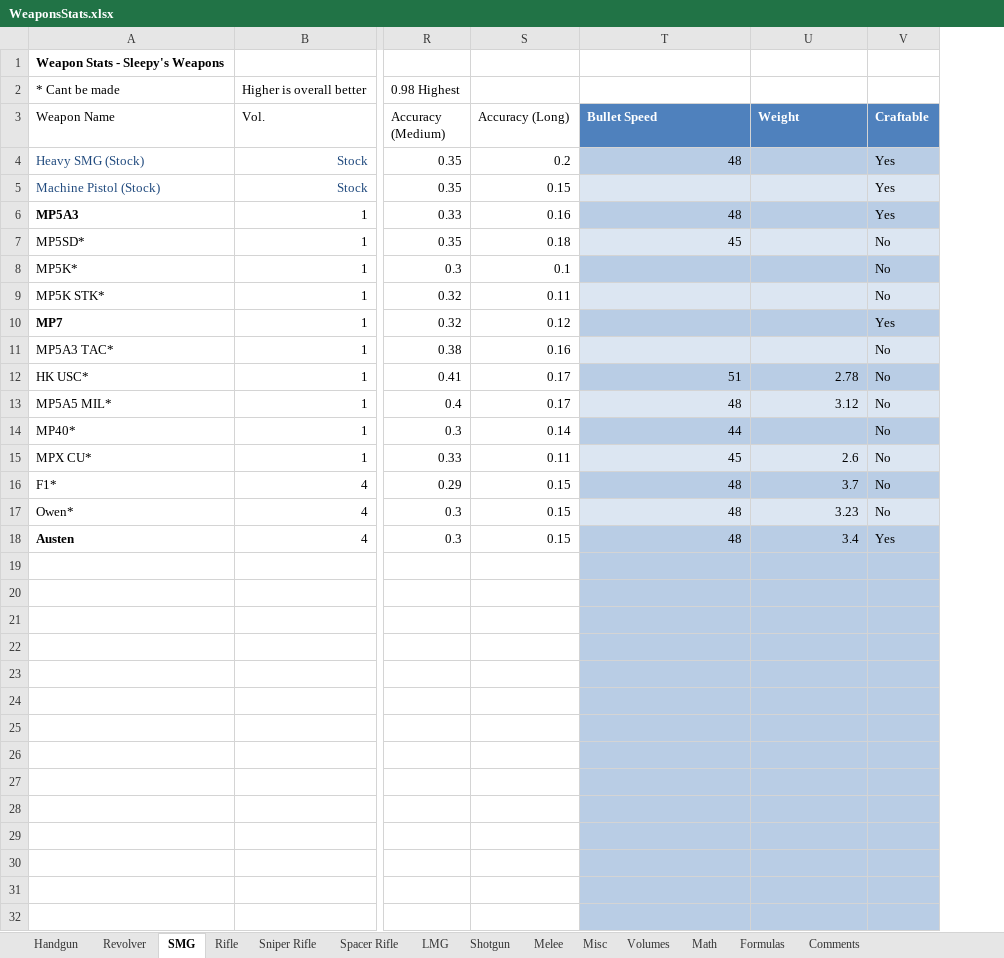
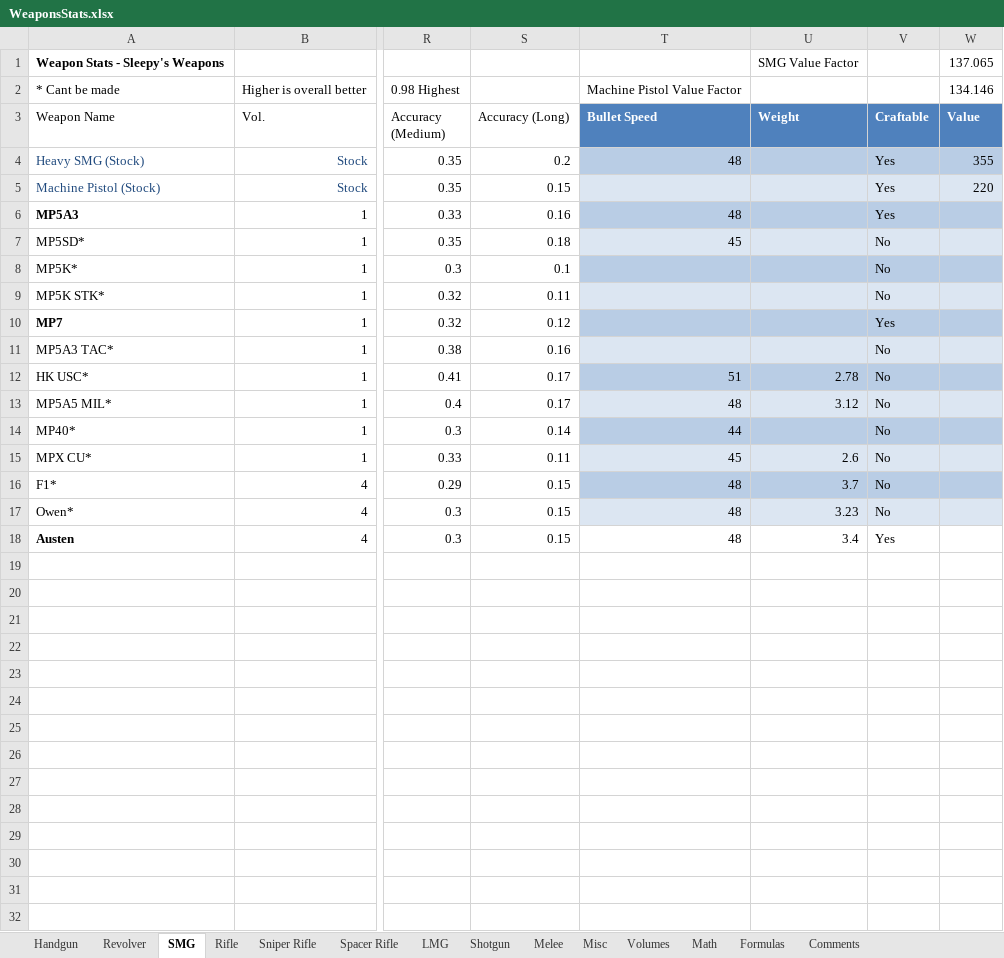
Before and after one commit to sleepy068/Rimworld_Weapons, an Excel workbook: Resources/WeaponsStats.xlsx, sheet SMG, drawn as a sheet; only a part is shown, gaps mark what is left out; values as stored, in another font and other column widths than the file's, no borders; conditional formats and table styles not drawn; the diff names each change by its address in the sheet, - before the commit and + after, or states it on an @@ line.

```diff
--- a/Resources/WeaponsStats.xlsx (sheet SMG)
+++ b/Resources/WeaponsStats.xlsx (sheet SMG)
+column W (Value), rows 1-2: 137.065 | 134.146; rows 4-5: 355 | 220
-U1 (Weight): (empty)
+U1 (Weight): SMG Value Factor
-T2 (Bullet Speed): (empty)
+T2 (Bullet Speed): Machine Pistol Value Factor
-T18:V32 fill: #B9CDE5
+T18:V32 fill: none
```
Also changed, not shown: sheet Rifle, sheet Sniper Rifle, sheet Shotgun, sheet LMG, sheet Handgun, sheet Revolver, 3 more sheets, 16 other files.
